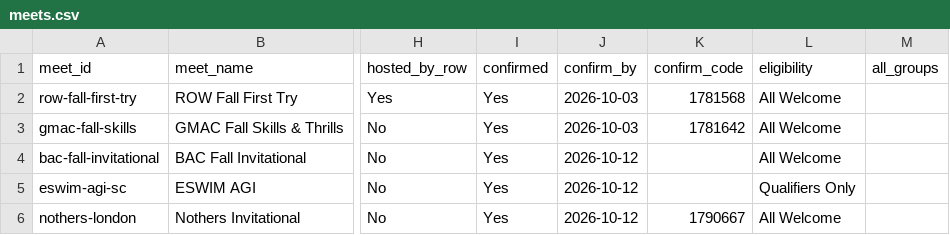
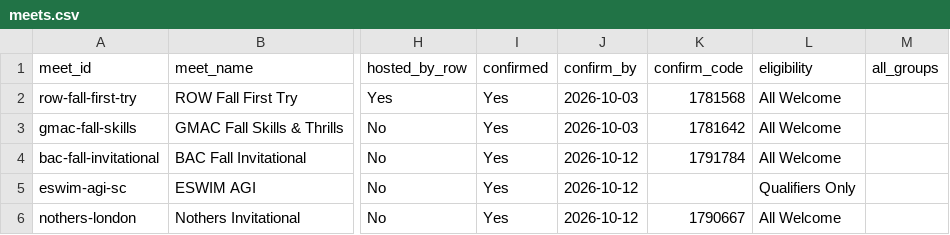
Before and after one commit to row-gm/row-meets, a CSV file: data/meets.csv, drawn as a sheet; only a part is shown, gaps mark what is left out; the diff names each change by its address in the sheet, - before the commit and + after, or states it on an @@ line.

Commit message:
Schedule published from the spreadsheet, 2026-10-04 20:18

```diff
--- a/data/meets.csv
+++ b/data/meets.csv
-K4 (confirm_code): (empty)
+K4 (confirm_code): 1791784
```
